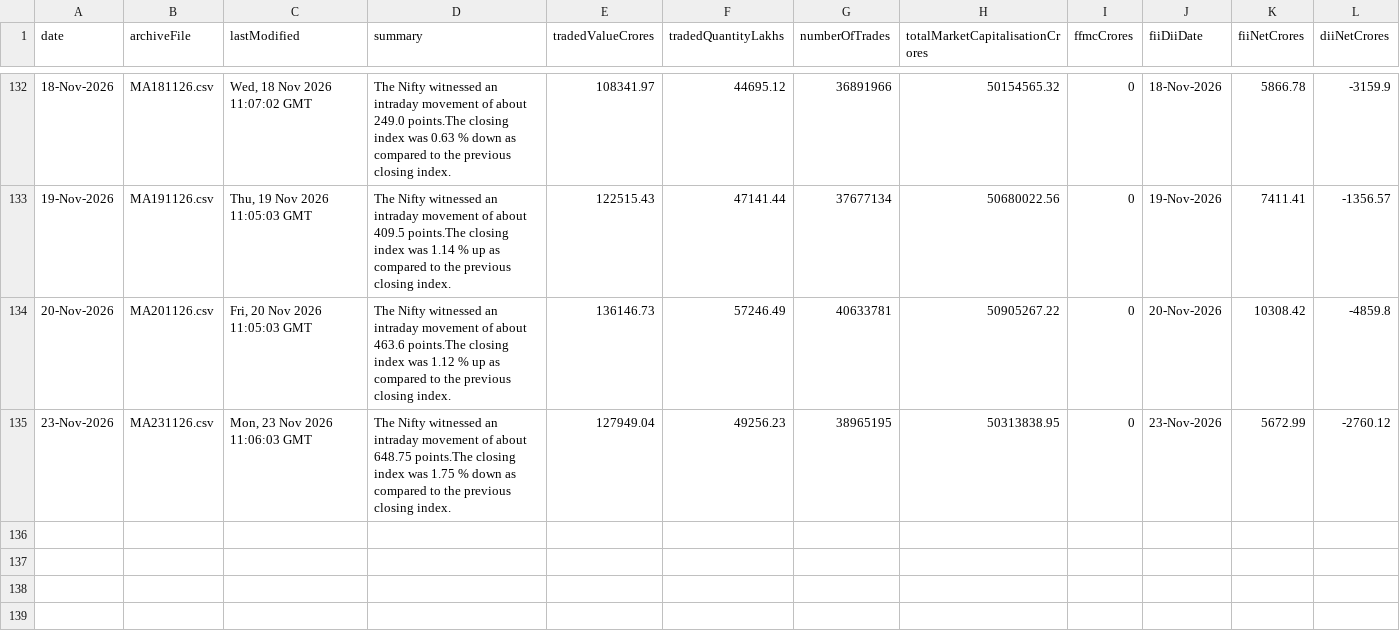
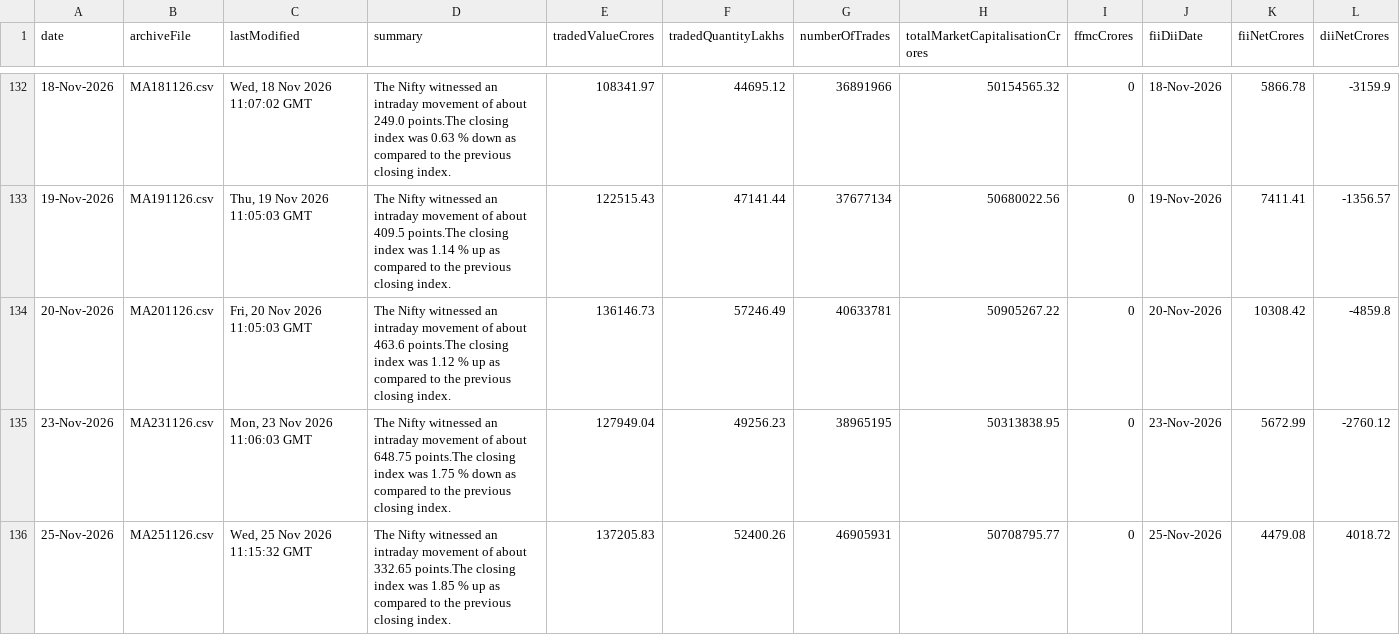
Before and after one commit to shivaraj-arch/niftyanalytica, a CSV file: data/market-activity-history.csv, drawn as a sheet; only a part is shown, gaps mark what is left out; the diff names each change by its address in the sheet, - before the commit and + after, or states it on an @@ line.

```diff
--- a/data/market-activity-history.csv
+++ b/data/market-activity-history.csv
+row 136: 25-Nov-2026 | MA251126.csv | Wed, 25 Nov 2026 11:15:32 GMT | The Nifty witnessed an intraday movement of about 332.65 points.The closing index was 1.85 % up as compared to the previous closing index. | 137205.83 | 52400.26 | 46905931 | 50708795.77 | 0 | 25-Nov-2026 | 4479.08 | 4018.72
```
Also changed, not shown: data/index-summary-history.csv, 2 other files.
